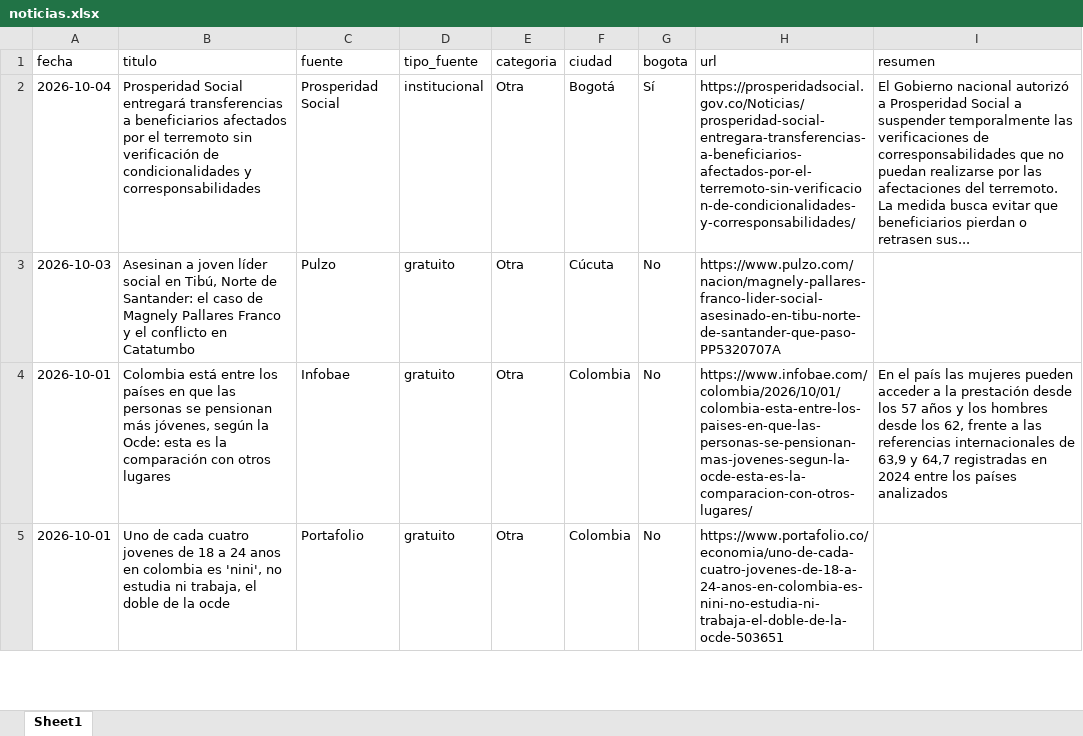
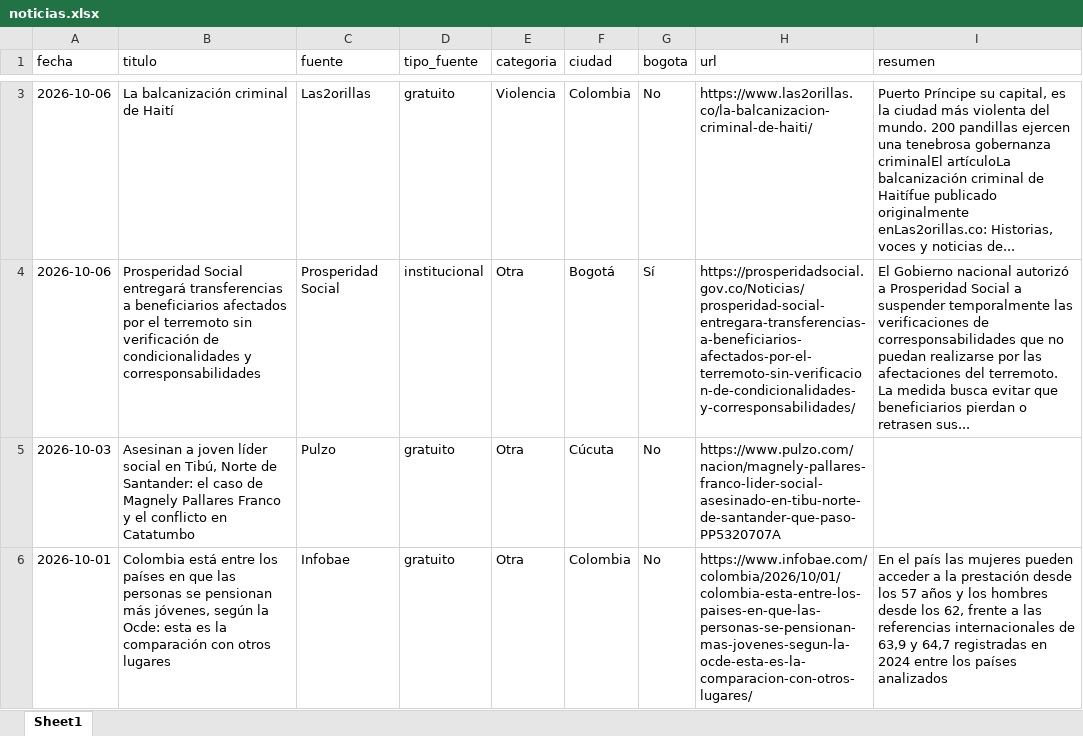
Before and after one commit to CarolinaHernandez2019/-monitoreo-noticias-juventud, an Excel workbook: data/noticias.xlsx, sheet Sheet1, drawn as a sheet; only a part is shown, gaps mark what is left out; the shorter side is filled out with more unchanged rows; values as stored, in another font and other column widths than the file's, no borders; addresses are those after the commit; the diff covers the shown part only; the diff names each change by its address in the sheet, - before the commit and + after, or states it on an @@ line.

```diff
--- a/data/noticias.xlsx (sheet Sheet1)
+++ b/data/noticias.xlsx (sheet Sheet1)
+row 3: 2026-10-06 | La balcanización criminal de Haití | Las2orillas | gratuito | Violencia | Colombia | No | https://www.las2orillas.co/la-balcanizacion-criminal-de-haiti/ | Puerto Príncipe su capital, es la ciudad más violenta del mundo. 200 pandillas ejercen una tenebrosa gobernanza criminalEl artículoLa balcanización criminal de Haitífue publicado originalmente enLas2orillas.co: Historias, voces y noticias de...
-A4 (fecha): 2026-10-04
+A4 (fecha): 2026-10-06
```
Also changed, not shown: 3 added rows elsewhere in this sheet.
